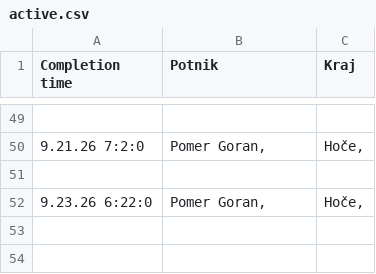
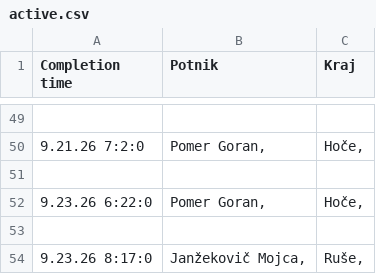
Before and after one commit to SRP-B/dat-mb, a CSV file: active.csv, drawn as a sheet; only a part is shown, gaps mark what is left out.

Commit message:
Appv12

```diff
--- a/active.csv
+++ b/active.csv
@@ -52 +52,3 @@
 9.23.26 6:22:0;"Pomer Goran,";"Hoče,"
+
+9.23.26 8:17:0;"Janžekovič Mojca,";"Ruše,"
```
